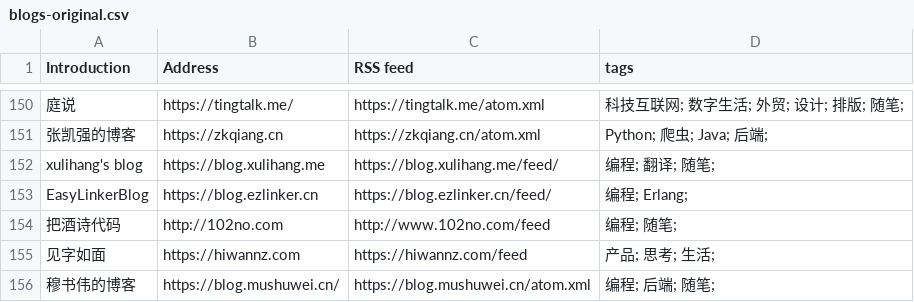
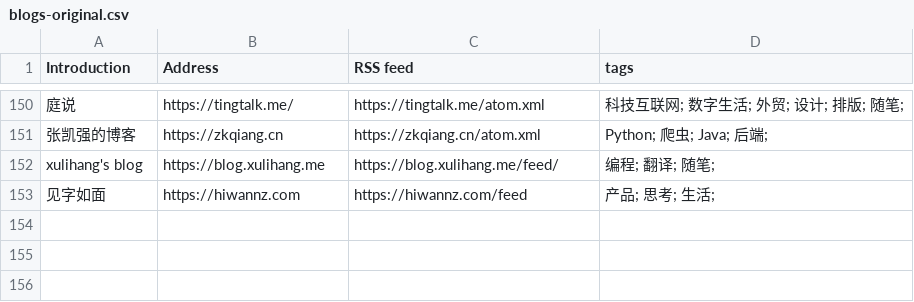
Before and after one commit to timqian/chinese-independent-blogs, a CSV file: blogs-original.csv, drawn as a sheet; only a part is shown, gaps mark what is left out; the diff names each change by its address in the sheet, - before the commit and + after, or states it on an @@ line.

Commit message:
remove blogs with wrong rss

```diff
--- a/blogs-original.csv
+++ b/blogs-original.csv
-row 153: EasyLinkerBlog | https://blog.ezlinker.cn | https://blog.ezlinker.cn/feed/ | 编程; Erlang;
-row 154: 把酒诗代码 | http://102no.com | http://www.102no.com/feed | 编程; 随笔;
-row 156: 穆书伟的博客 | https://blog.mushuwei.cn/ | https://blog.mushuwei.cn/atom.xml | 编程; 后端; 随笔;
```
Also changed, not shown: 2 other files.
